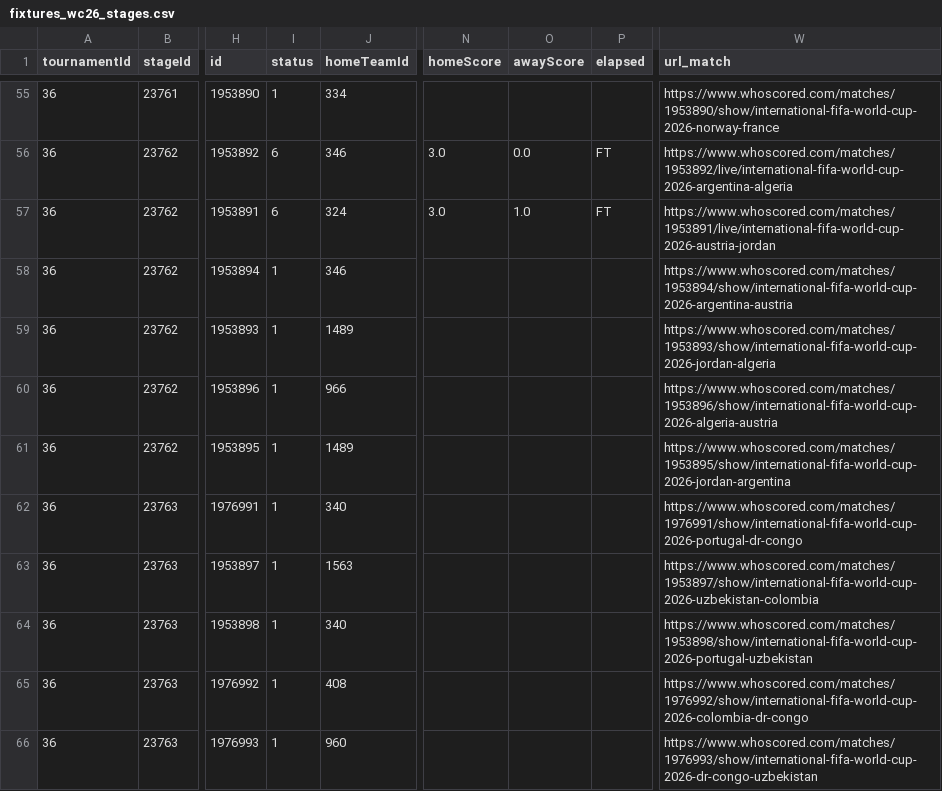
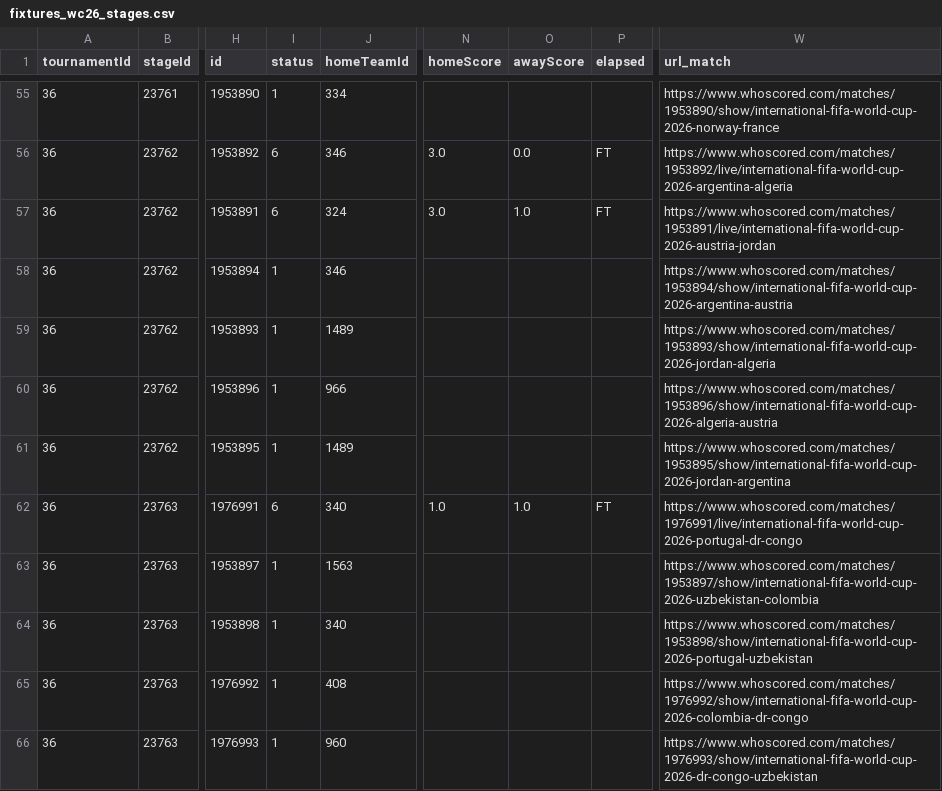
Before and after one commit to CescBlanco/world_cup_26_dashboard, a CSV file: worldcup26/data/fixtures_wc26_stages.csv, drawn as a sheet; only a part is shown, gaps mark what is left out; the diff names each change by its address in the sheet, - before the commit and + after, or states it on an @@ line.

```diff
--- a/worldcup26/data/fixtures_wc26_stages.csv
+++ b/worldcup26/data/fixtures_wc26_stages.csv
-I62 (status): 1
+I62 (status): 6
-N62 (homeScore): (empty)
+N62 (homeScore): 1.0
-O62 (awayScore): (empty)
+O62 (awayScore): 1.0
-P62 (elapsed): (empty)
+P62 (elapsed): FT
-W62 (url_match): https://www.whoscored.com/matches/1976991/show/international-fifa-world-cup-2026-portugal-dr-congo
+W62 (url_match): https://www.whoscored.com/matches/1976991/live/international-fifa-world-cup-2026-portugal-dr-congo
```
Also changed, not shown: worldcup26/data/all_players_wc26_fotmob.csv, 2 other files.
